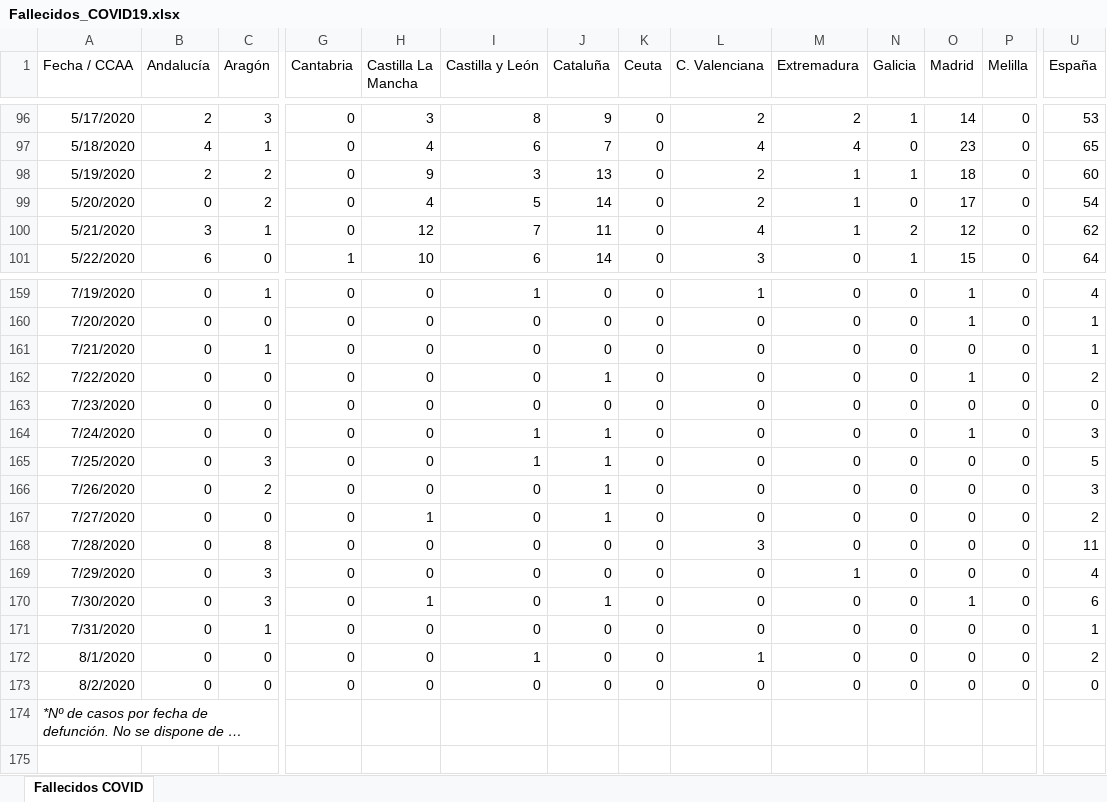
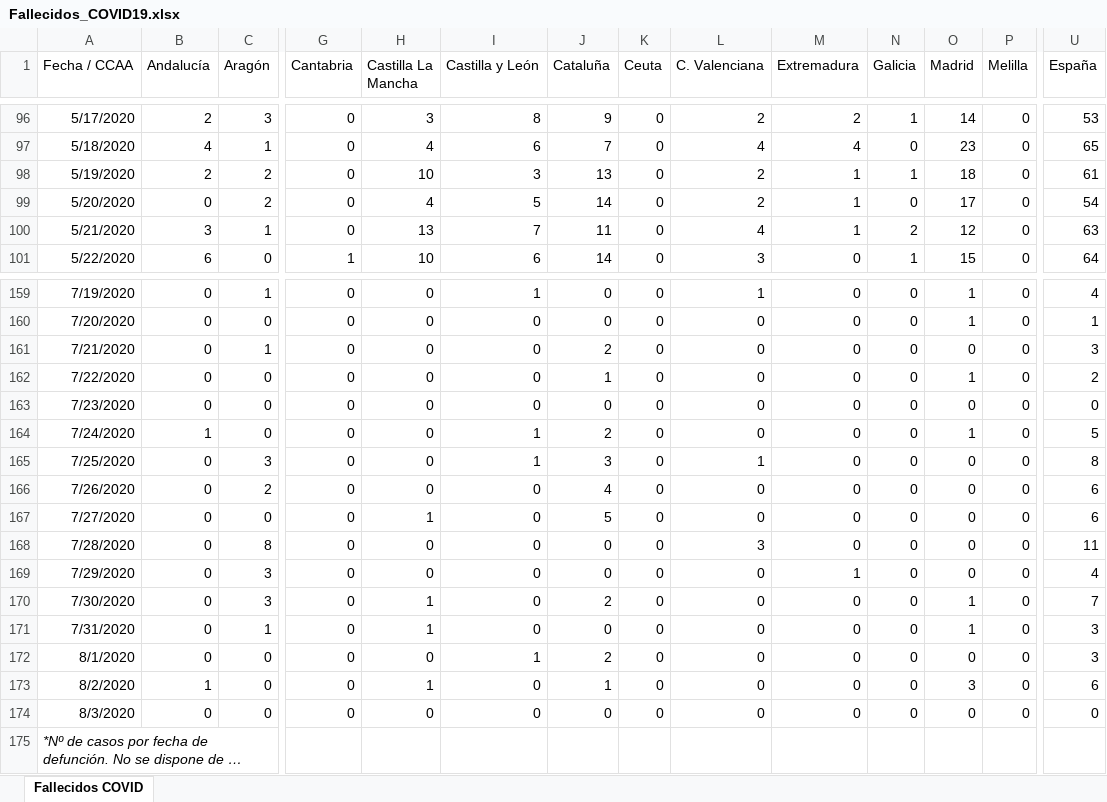
Before and after one commit to svavassori/covid-19-spain, an Excel workbook: csv/Fallecidos_COVID19.xlsx, sheet Fallecidos COVID, drawn as a sheet; only a part is shown, gaps mark what is left out; long unchanged cells end in …; values as stored, in another font and other column widths than the file's, no borders; rows hold the shown columns only; the diff covers the shown part only; the diff names each change by its address in the sheet, - before the commit and + after, or states it on an @@ line.

```diff
--- a/csv/Fallecidos_COVID19.xlsx (sheet Fallecidos COVID)
+++ b/csv/Fallecidos_COVID19.xlsx (sheet Fallecidos COVID)
-H98 (Castilla La Mancha): 9
+H98 (Castilla La Mancha): 10
-U98 (España): 60
+U98 (España): 61
-H100 (Castilla La Mancha): 12
+H100 (Castilla La Mancha): 13
-U100 (España): 62
+U100 (España): 63
-J161 (Cataluña): 0
+J161 (Cataluña): 2
-U161 (España): 1
+U161 (España): 3
-B164 (Andalucía): 0
+B164 (Andalucía): 1
-J164 (Cataluña): 1
+J164 (Cataluña): 2
-U164 (España): 3
+U164 (España): 5
-J165 (Cataluña): 1
+J165 (Cataluña): 3
-L165 (C. Valenciana): 0
+L165 (C. Valenciana): 1
-U165 (España): 5
+U165 (España): 8
-J166 (Cataluña): 1
+J166 (Cataluña): 4
-U166 (España): 3
+U166 (España): 6
-J167 (Cataluña): 1
+J167 (Cataluña): 5
-U167 (España): 2
+U167 (España): 6
-J170 (Cataluña): 1
+J170 (Cataluña): 2
-U170 (España): 6
+U170 (España): 7
-H171 (Castilla La Mancha): 0
+H171 (Castilla La Mancha): 1
-O171 (Madrid): 0
+O171 (Madrid): 1
-U171 (España): 1
+U171 (España): 3
-J172 (Cataluña): 0
+J172 (Cataluña): 2
-L172 (C. Valenciana): 1
+L172 (C. Valenciana): 0
-U172 (España): 2
+U172 (España): 3
-B173 (Andalucía): 0
+B173 (Andalucía): 1
-H173 (Castilla La Mancha): 0
+H173 (Castilla La Mancha): 1
-J173 (Cataluña): 0
+J173 (Cataluña): 1
-O173 (Madrid): 0
+O173 (Madrid): 3
-U173 (España): 0
+U173 (España): 6
+row 174: 8/3/2020 | 0 | 0 | 0 | 0 | 0 | 0 | 0 | 0 | 0 | 0 | 0 | 0 | 0
```
Also changed, not shown: 4 edited cells elsewhere in this sheet, 2 other files.
